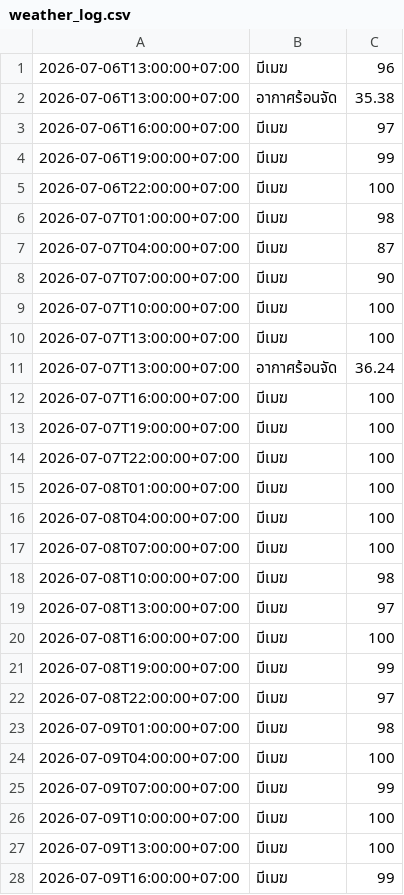
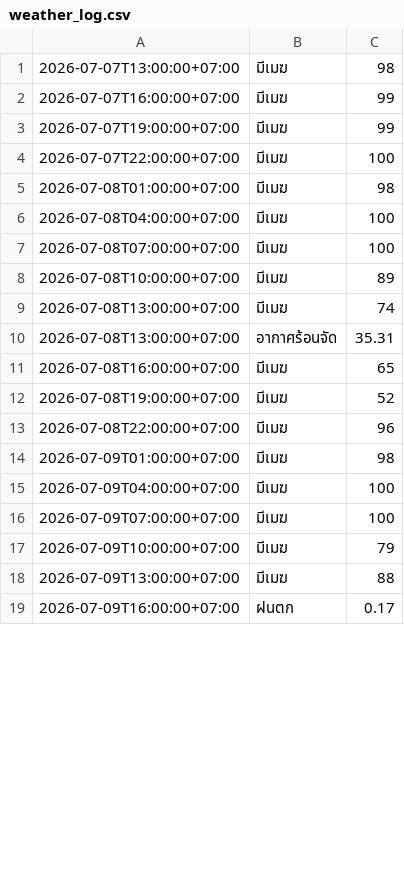
Before and after one commit to wata011/my-water-monitor, a CSV file: weather_log.csv, drawn as a sheet; only a part is shown; the diff covers the shown part only.

```diff
--- a/weather_log.csv
+++ b/weather_log.csv
@@ -1,28 +1,19 @@
-2026-07-06T13:00:00+07:00,มีเมฆ,96
-2026-07-06T13:00:00+07:00,อากาศร้อนจัด,35.38
-2026-07-06T16:00:00+07:00,มีเมฆ,97
-2026-07-06T19:00:00+07:00,มีเมฆ,99
-2026-07-06T22:00:00+07:00,มีเมฆ,100
-2026-07-07T01:00:00+07:00,มีเมฆ,98
-2026-07-07T04:00:00+07:00,มีเมฆ,87
-2026-07-07T07:00:00+07:00,มีเมฆ,90
-2026-07-07T10:00:00+07:00,มีเมฆ,100
-2026-07-07T13:00:00+07:00,มีเมฆ,100
-2026-07-07T13:00:00+07:00,อากาศร้อนจัด,36.24
-2026-07-07T16:00:00+07:00,มีเมฆ,100
-2026-07-07T19:00:00+07:00,มีเมฆ,100
+2026-07-07T13:00:00+07:00,มีเมฆ,98
+2026-07-07T16:00:00+07:00,มีเมฆ,99
+2026-07-07T19:00:00+07:00,มีเมฆ,99
 2026-07-07T22:00:00+07:00,มีเมฆ,100
-2026-07-08T01:00:00+07:00,มีเมฆ,100
+2026-07-08T01:00:00+07:00,มีเมฆ,98
 2026-07-08T04:00:00+07:00,มีเมฆ,100
 2026-07-08T07:00:00+07:00,มีเมฆ,100
-2026-07-08T10:00:00+07:00,มีเมฆ,98
-2026-07-08T13:00:00+07:00,มีเมฆ,97
-2026-07-08T16:00:00+07:00,มีเมฆ,100
-2026-07-08T19:00:00+07:00,มีเมฆ,99
-2026-07-08T22:00:00+07:00,มีเมฆ,97
+2026-07-08T10:00:00+07:00,มีเมฆ,89
+2026-07-08T13:00:00+07:00,มีเมฆ,74
+2026-07-08T13:00:00+07:00,อากาศร้อนจัด,35.31
+2026-07-08T16:00:00+07:00,มีเมฆ,65
+2026-07-08T19:00:00+07:00,มีเมฆ,52
+2026-07-08T22:00:00+07:00,มีเมฆ,96
 2026-07-09T01:00:00+07:00,มีเมฆ,98
 2026-07-09T04:00:00+07:00,มีเมฆ,100
-2026-07-09T07:00:00+07:00,มีเมฆ,99
-2026-07-09T10:00:00+07:00,มีเมฆ,100
-2026-07-09T13:00:00+07:00,มีเมฆ,100
-2026-07-09T16:00:00+07:00,มีเมฆ,99
+2026-07-09T07:00:00+07:00,มีเมฆ,100
+2026-07-09T10:00:00+07:00,มีเมฆ,79
+2026-07-09T13:00:00+07:00,มีเมฆ,88
+2026-07-09T16:00:00+07:00,ฝนตก,0.17
```
Also changed, not shown: 8 added rows and 13 edited cells elsewhere in this file.
